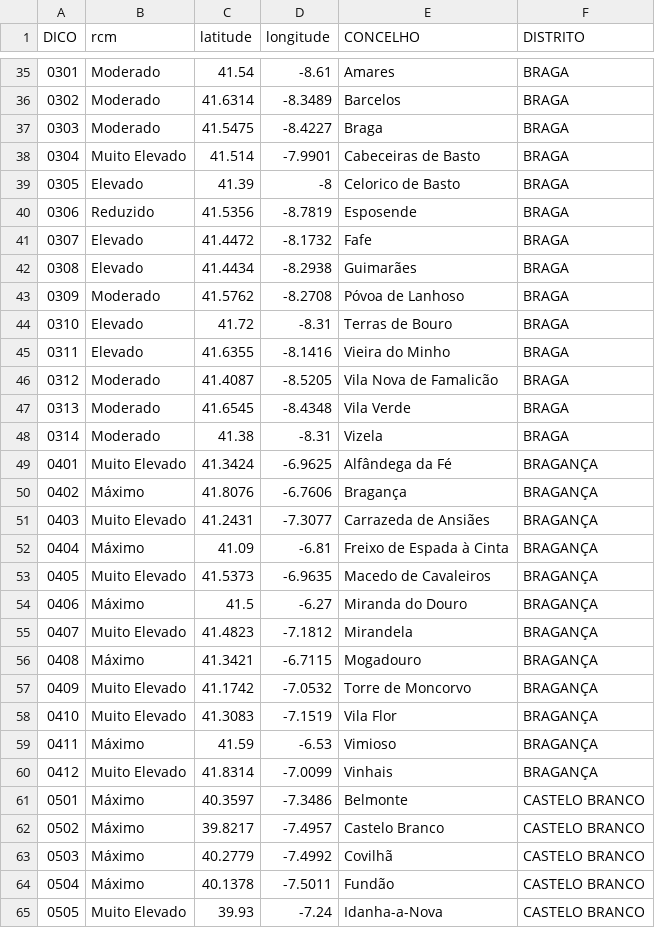
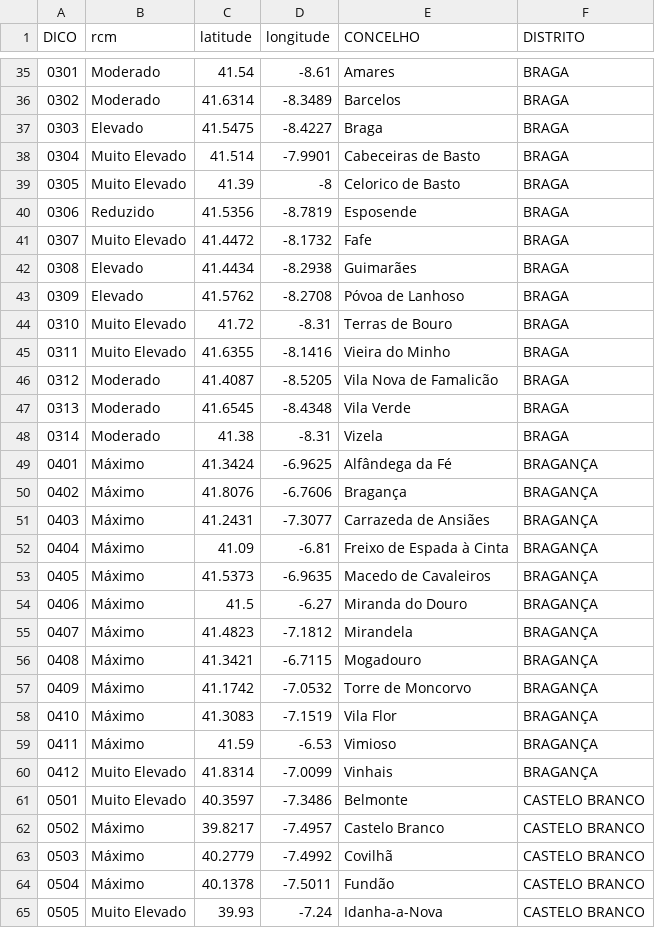
Before and after one commit to CatiaBarros/rcm-scheduler, a CSV file: rcm_d0.csv, drawn as a sheet; only a part is shown, gaps mark what is left out; the diff covers the shown part only.

```diff
--- a/rcm_d0.csv
+++ b/rcm_d0.csv
@@ -36,11 +36,11 @@ DICO,rcm,latitude,longitude,CONCELHO,DISTRITO
 0302,Moderado,41.6314,-8.3489,Barcelos,BRAGA
-0303,Moderado,41.5475,-8.4227,Braga,BRAGA
+0303,Elevado,41.5475,-8.4227,Braga,BRAGA
 0304,Muito Elevado,41.514,-7.9901,Cabeceiras de Basto,BRAGA
-0305,Elevado,41.39,-8,Celorico de Basto,BRAGA
+0305,Muito Elevado,41.39,-8,Celorico de Basto,BRAGA
 0306,Reduzido,41.5356,-8.7819,Esposende,BRAGA
-0307,Elevado,41.4472,-8.1732,Fafe,BRAGA
+0307,Muito Elevado,41.4472,-8.1732,Fafe,BRAGA
 0308,Elevado,41.4434,-8.2938,Guimarães,BRAGA
-0309,Moderado,41.5762,-8.2708,Póvoa de Lanhoso,BRAGA
-0310,Elevado,41.72,-8.31,Terras de Bouro,BRAGA
-0311,Elevado,41.6355,-8.1416,Vieira do Minho,BRAGA
+0309,Elevado,41.5762,-8.2708,Póvoa de Lanhoso,BRAGA
+0310,Muito Elevado,41.72,-8.31,Terras de Bouro,BRAGA
+0311,Muito Elevado,41.6355,-8.1416,Vieira do Minho,BRAGA
 0312,Moderado,41.4087,-8.5205,Vila Nova de Famalicão,BRAGA
@@ -48,15 +48,15 @@ DICO,rcm,latitude,longitude,CONCELHO,DISTRITO
 0314,Moderado,41.38,-8.31,Vizela,BRAGA
-0401,Muito Elevado,41.3424,-6.9625,Alfândega da Fé,BRAGANÇA
+0401,Máximo,41.3424,-6.9625,Alfândega da Fé,BRAGANÇA
 0402,Máximo,41.8076,-6.7606,Bragança,BRAGANÇA
-0403,Muito Elevado,41.2431,-7.3077,Carrazeda de Ansiães,BRAGANÇA
+0403,Máximo,41.2431,-7.3077,Carrazeda de Ansiães,BRAGANÇA
 0404,Máximo,41.09,-6.81,Freixo de Espada à Cinta,BRAGANÇA
-0405,Muito Elevado,41.5373,-6.9635,Macedo de Cavaleiros,BRAGANÇA
+0405,Máximo,41.5373,-6.9635,Macedo de Cavaleiros,BRAGANÇA
 0406,Máximo,41.5,-6.27,Miranda do Douro,BRAGANÇA
-0407,Muito Elevado,41.4823,-7.1812,Mirandela,BRAGANÇA
+0407,Máximo,41.4823,-7.1812,Mirandela,BRAGANÇA
 0408,Máximo,41.3421,-6.7115,Mogadouro,BRAGANÇA
-0409,Muito Elevado,41.1742,-7.0532,Torre de Moncorvo,BRAGANÇA
-0410,Muito Elevado,41.3083,-7.1519,Vila Flor,BRAGANÇA
+0409,Máximo,41.1742,-7.0532,Torre de Moncorvo,BRAGANÇA
+0410,Máximo,41.3083,-7.1519,Vila Flor,BRAGANÇA
 0411,Máximo,41.59,-6.53,Vimioso,BRAGANÇA
 0412,Muito Elevado,41.8314,-7.0099,Vinhais,BRAGANÇA
-0501,Máximo,40.3597,-7.3486,Belmonte,CASTELO BRANCO
+0501,Muito Elevado,40.3597,-7.3486,Belmonte,CASTELO BRANCO
 0502,Máximo,39.8217,-7.4957,Castelo Branco,CASTELO BRANCO
```
Also changed, not shown: 110 edited cells elsewhere in this file.
